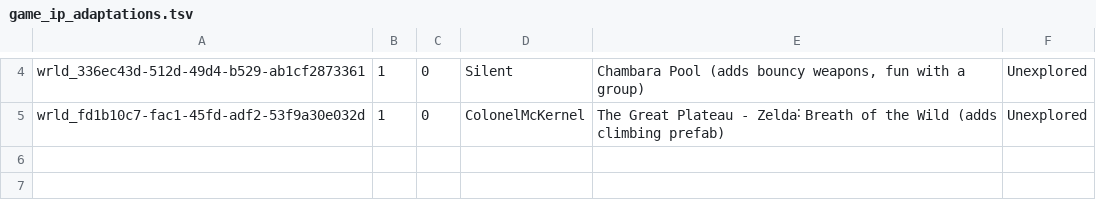
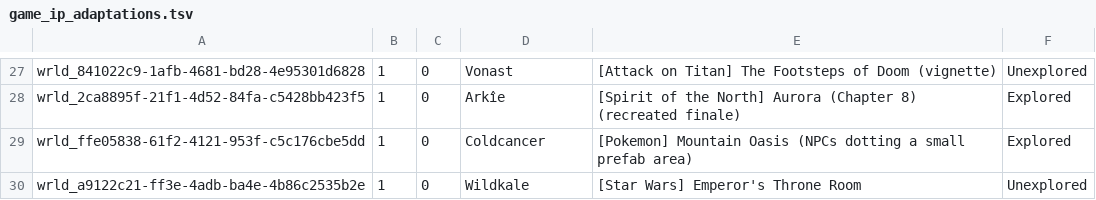
Before and after one commit to Twila27/twila27.github.io, a TSV file: vr/portals/tour/game_ip_adaptations.tsv, drawn as a sheet; only a part is shown, gaps mark what is left out; addresses are those after the commit; the diff covers the shown part only; the diff names each change by its address in the sheet, - before the commit and + after, or states it on an @@ line.

```diff
--- a/vr/portals/tour/game_ip_adaptations.tsv
+++ b/vr/portals/tour/game_ip_adaptations.tsv
-A27: wrld_336ec43d-512d-49d4-b529-ab1cf2873361
+A27: wrld_841022c9-1afb-4681-bd28-4e95301d6828
-D27: Silent
+D27: Vonast
-E27: Chambara Pool (adds bouncy weapons, fun with a group)
+E27: [Attack on Titan] The Footsteps of Doom (vignette)
+row 28: wrld_2ca8895f-21f1-4d52-84fa-c5428bb423f5 | 1 | 0 | Arkîe | [Spirit of the North] Aurora (Chapter 8) (recreated finale) | Explored
+row 29: wrld_ffe05838-61f2-4121-953f-c5c176cbe5dd | 1 | 0 | Coldcancer | [Pokemon] Mountain Oasis (NPCs dotting a small prefab area) | Explored
-A30: wrld_fd1b10c7-fac1-45fd-adf2-53f9a30e032d
+A30: wrld_a9122c21-ff3e-4adb-ba4e-4b86c2535b2e
-D30: ColonelMcKernel
+D30: Wildkale
-E30: The Great Plateau - Zelda˸ Breath of the Wild (adds climbing prefab)
+E30: [Star Wars] Emperor's Throne Room
```
Also changed, not shown: 23 added rows and 5 edited cells elsewhere in this file.
